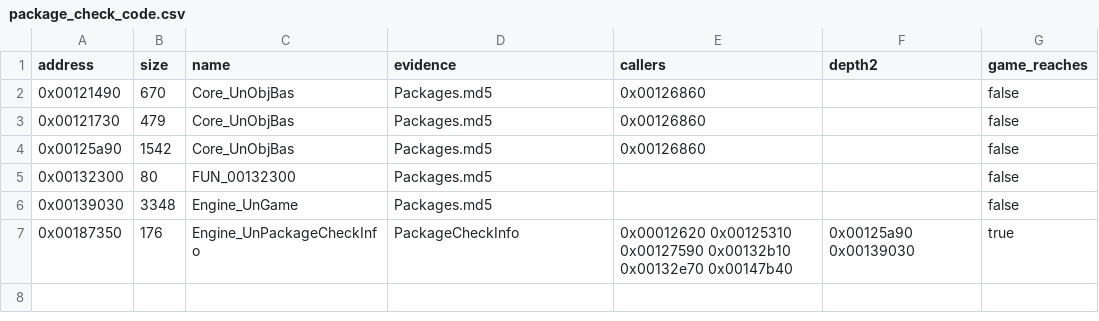
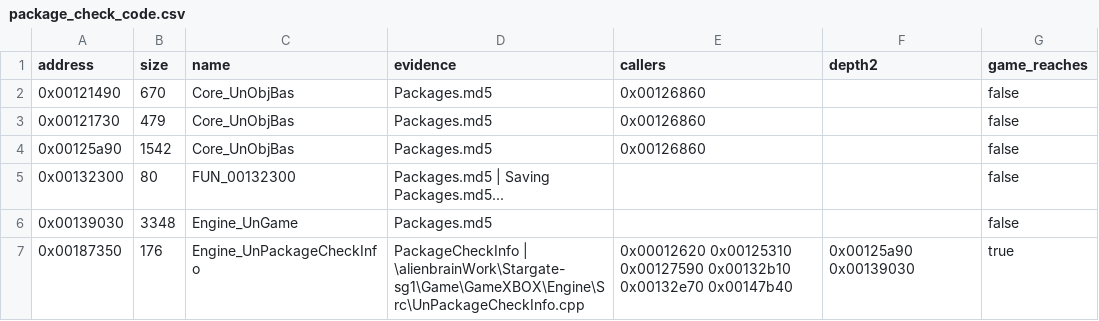
Before and after one commit to jkoehler11/stargate-alliance-decomp, a CSV file: inventory/package_check_code.csv, drawn as a sheet.

Commit message:
the Karma census is fifty functions, not eight, and the matcher was reading the needle address
The three `--topic` artifacts were never re-run after the substring-address fix; re-running them showed why, and it
was a bug in the scanner rather than an artifact nobody had refreshed.

**What was measured.** Regenerating `lipsinc_runtime.csv` from the tool at `main` came back two strings *shorter*:
`0x00225cd0` lost `NumAnimations = %i` and `0x00228730` lost `Just started at %f for Actor %s ...`.
`pushers()` compared the raw `push imm32` address against the walk-back-corrected string starts, so a literal the
code pushes from an interior address matched no key at all. The cause is in the pool: this image's wide literals
follow runs of tiny floats whose high word is `0x0023`, which decode as printable `#`, so the walk-back can start a
literal one or two units early. `push 0x0051b7e0` names the real first character of
`[LIPSinc]: NumAnimations = %i` and the corrected key was `0x0051b7de` -- two bytes and one `#` away.

**Fix.** A push resolves to its literal by containment (`resolve_push`), and the evidence is read at the address the
code actually pushes, so no literal is lost to a boundary the walk-back got slightly wrong. What that regenerates:

- `inventory/lipsinc_runtime.csv` -- **byte-identical** to the committed file. The two lost strings were the
  matcher's, not the artifact's; that is what makes the fix verifiable rather than a re-baseline.
- `inventory/package_check_code.csv` -- two rows gain a literal: `0x00132300` also pushes `Saving Packages.md5...`,
  and `0x00187350`'s `PackageCheckInfo` turns out to be a substring of the assert path
  (`\alienbrainWork\Stargate-sg1\Game\GameXBOX\Engine\Src\UnPackageCheckInfo.cpp`) that body really pushes.
- `inventory/karma_runtime.csv` -- **8 rows -> 50** (26 named, 34 with a caller, 165,153 bytes). The 42 the first
  pass dropped all push a `Karma*` literal from its first character, which is exactly the shape the old keying
  could not see. `docs/formats/ragdoll-ka.md`'s "**8 functions**" was that number; it now says fifty and keeps its
  eight-row table as the anchors the page reads from.

Tool, the two artifacts, the doc sentence and the PLAN note. No boot and no Ghidra round: the image only.

Co-authored-by: Hermes Agent <agent@koehlerkilleen.org>

```diff
--- a/inventory/package_check_code.csv
+++ b/inventory/package_check_code.csv
@@ -4,4 +4,4 @@ address,size,name,evidence,callers,depth2,game_reaches
 0x00125a90,1542,Core_UnObjBas,Packages.md5,0x00126860,,false
-0x00132300,80,FUN_00132300,Packages.md5,,,false
+0x00132300,80,FUN_00132300,Packages.md5 | Saving Packages.md5...,,,false
 0x00139030,3348,Engine_UnGame,Packages.md5,,,false
-0x00187350,176,Engine_UnPackageCheckInfo,PackageCheckInfo,0x00012620 0x00125310 0x00127590 0x00132b10 0x00132e70 0x00147b40,0x00125a90 0x00139030,true
+0x00187350,176,Engine_UnPackageCheckInfo,PackageCheckInfo | \alienbrainWork\Stargate-sg1\Game\GameXBOX\Engine\Src\UnPackageCheckInfo.cpp,0x00012620 0x00125310 0x00127590 0x00132b10 0x00132e70 0x00147b40,0x00125a90 0x00139030,true
```
Also changed, not shown: inventory/artifact_hashes.csv, 5 other files.
